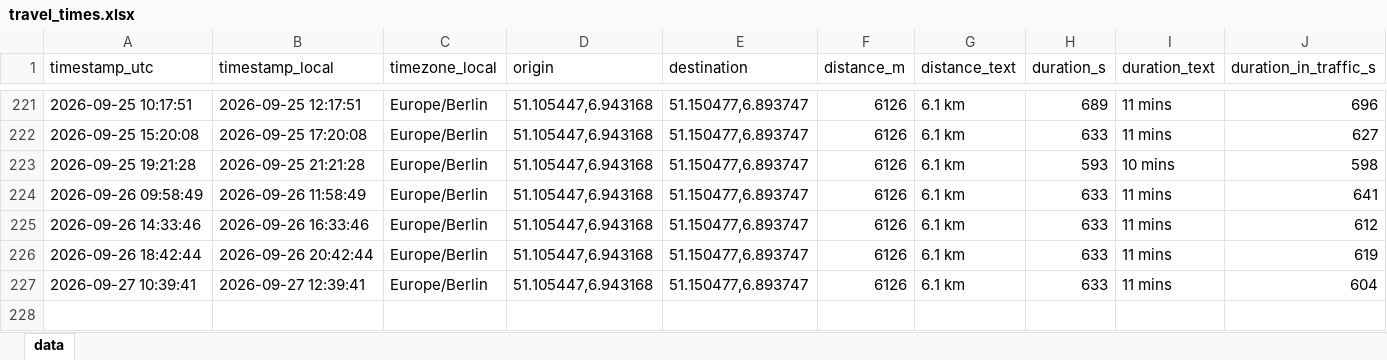
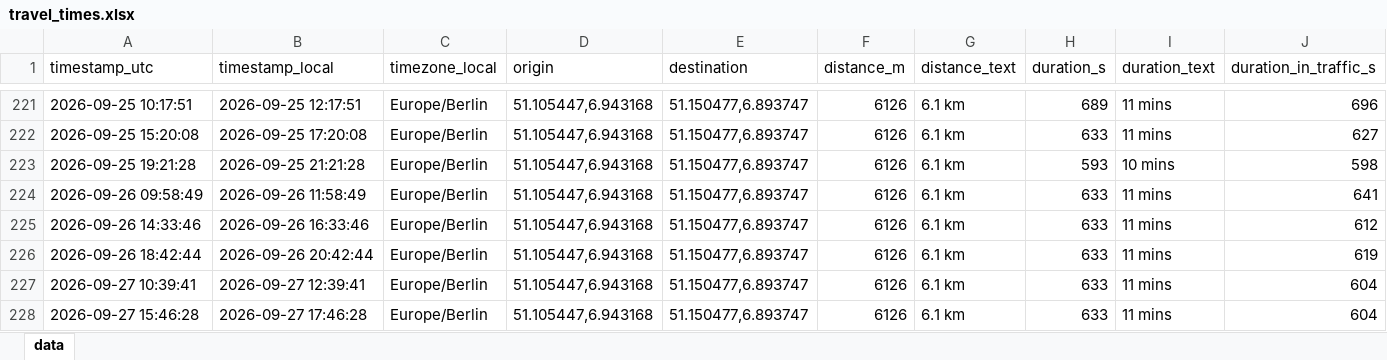
Before and after one commit to tobigrabosch-sketch/Fahrzeiten_new, an Excel workbook: data/travel_times.xlsx, sheet data, drawn as a sheet; only a part is shown, gaps mark what is left out; values as stored, in another font and other column widths than the file's, no borders; rows hold the shown columns only; the diff names each change by its address in the sheet, - before the commit and + after, or states it on an @@ line.

```diff
--- a/data/travel_times.xlsx (sheet data)
+++ b/data/travel_times.xlsx (sheet data)
+row 228: 2026-09-27 15:46:28 | 2026-09-27 17:46:28 | Europe/Berlin | 51.105447,6.943168 | 51.150477,6.893747 | 6126 | 6.1 km | 633 | 11 mins | 604
```
Also changed, not shown: 1 other file.
